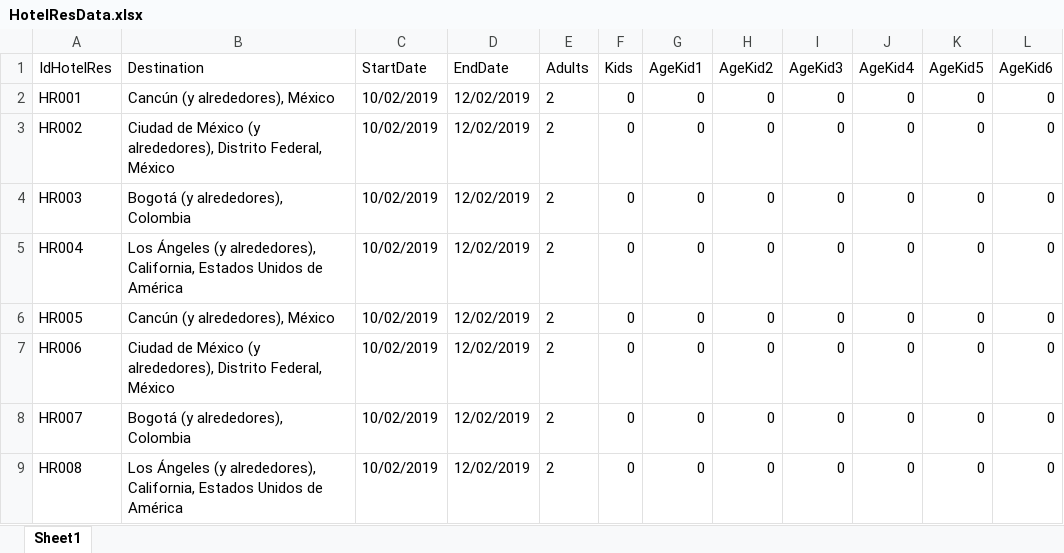
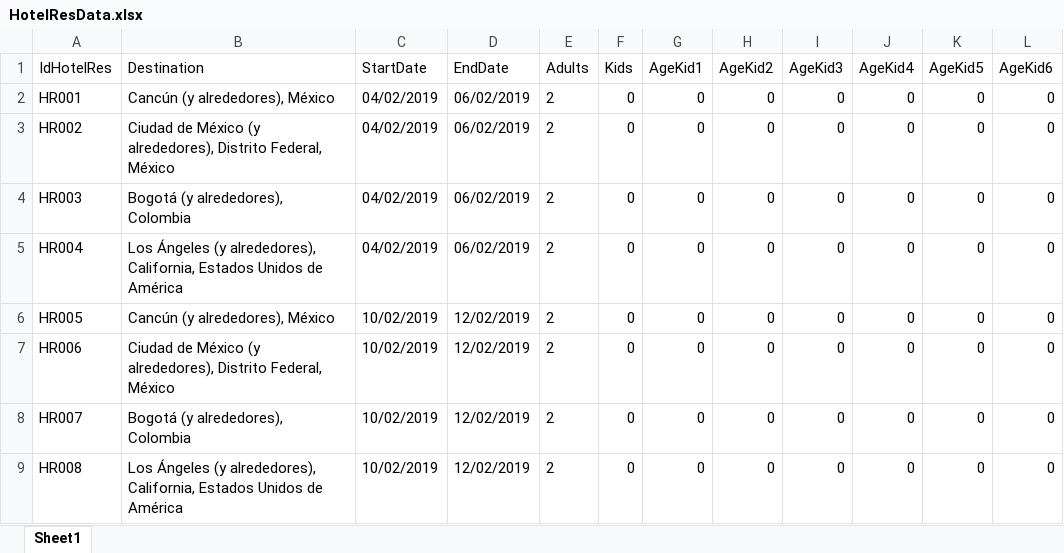
Before and after one commit to enriqu3l/reposelenium, an Excel workbook: testautomation/src/main/resources/SourceDataFiles/HotelResData.xlsx, sheet Sheet1, drawn as a sheet; values as stored, in another font and other column widths than the file's, no borders; the diff names each change by its address in the sheet, - before the commit and + after, or states it on an @@ line.

```diff
--- a/testautomation/src/main/resources/SourceDataFiles/HotelResData.xlsx (sheet Sheet1)
+++ b/testautomation/src/main/resources/SourceDataFiles/HotelResData.xlsx (sheet Sheet1)
-C2:C5 (StartDate): 10/02/2019
+C2:C5 (StartDate): 04/02/2019
-D2:D5 (EndDate): 12/02/2019
+D2:D5 (EndDate): 06/02/2019
```
Also changed, not shown: testautomation/src/main/resources/SourceDataFiles/LocatorsGenerated.xlsx, testautomation/target/classes/SourceDataFiles/HotelResData.xlsx, 48 other files.
